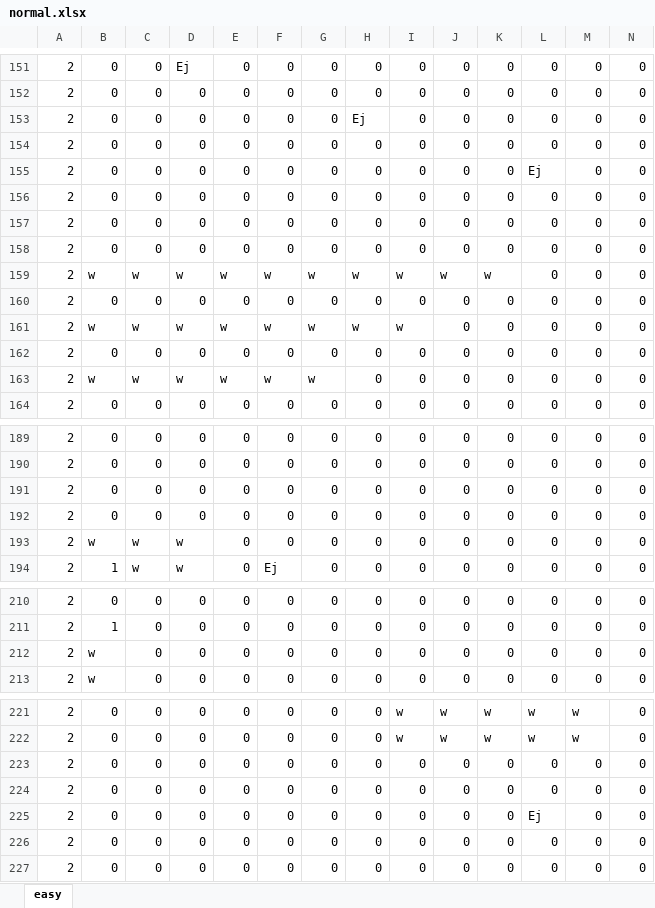
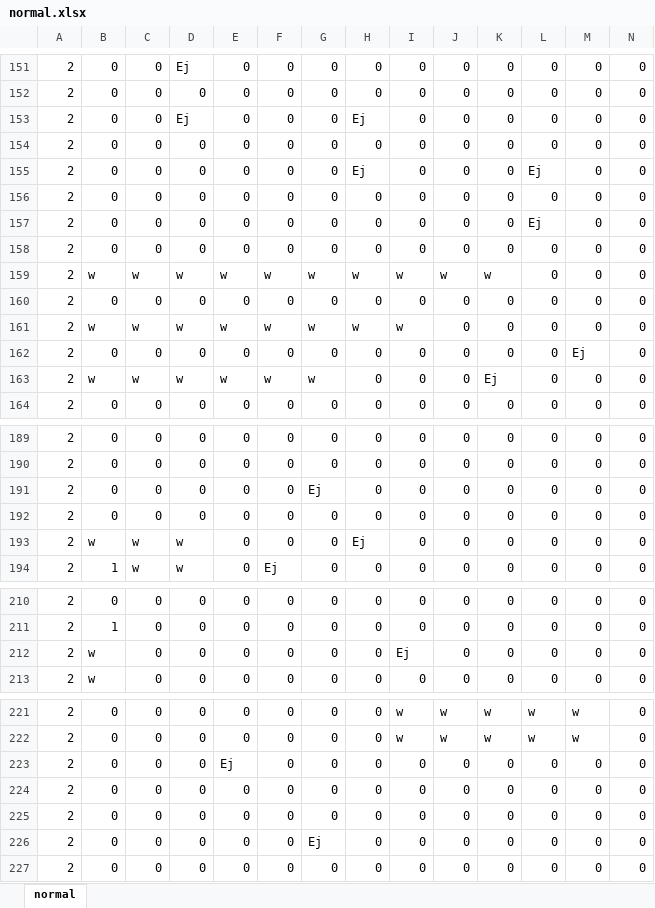
Before and after one commit to Takanashi1339/Gamejam10, an Excel workbook: BoundyShooter/BoundyShooter/Content/normal.xlsx, sheet normal, drawn as a sheet; only a part is shown, gaps mark what is left out; values as stored, in another font and other column widths than the file's, no borders; conditional formats not drawn; removed rows and columns are numbered as before the commit, all else as after; rows hold the shown columns only; the diff covers the shown part only; the diff names each change by its address in the sheet, - before the commit and + after, or states it on an @@ line.

```diff
--- a/BoundyShooter/BoundyShooter/Content/normal.xlsx (sheet normal)
+++ b/BoundyShooter/BoundyShooter/Content/normal.xlsx (sheet normal)
-sheet tab: easy
+sheet tab: normal
-D153: 0
+D153: Ej
-H155: 0
+H155: Ej
-row 157: 2 | 0 | 0 | 0 | 0 | 0 | 0 | 0 | 0 | 0 | 0 | 0 | 0 | 0
+row 157: 2 | 0 | 0 | 0 | 0 | 0 | 0 | 0 | 0 | 0 | 0 | Ej | 0 | 0
-row 162: 2 | 0 | 0 | 0 | 0 | 0 | 0 | 0 | 0 | 0 | 0 | 0 | 0 | 0
+row 162: 2 | 0 | 0 | 0 | 0 | 0 | 0 | 0 | 0 | 0 | 0 | 0 | Ej | 0
-K163: 0
+K163: Ej
+row 191: 2 | 0 | 0 | 0 | 0 | 0 | Ej | 0 | 0 | 0 | 0 | 0 | 0 | 0
-row 192: 2 | 0 | 0 | 0 | 0 | 0 | 0 | 0 | 0 | 0 | 0 | 0 | 0 | 0
-H193: 0
+H193: Ej
-row 212: 2 | w | 0 | 0 | 0 | 0 | 0 | 0 | 0 | 0 | 0 | 0 | 0 | 0
+row 212: 2 | w | 0 | 0 | 0 | 0 | 0 | 0 | Ej | 0 | 0 | 0 | 0 | 0
+row 223: 2 | 0 | 0 | 0 | Ej | 0 | 0 | 0 | 0 | 0 | 0 | 0 | 0 | 0
@@ row 225 moved to row 105: 2 @@
-G226: 0
+G226: Ej
```
Also changed, not shown: 12 added rows, 13 removed rows and 18 edited cells elsewhere in this sheet, 9 other files.
